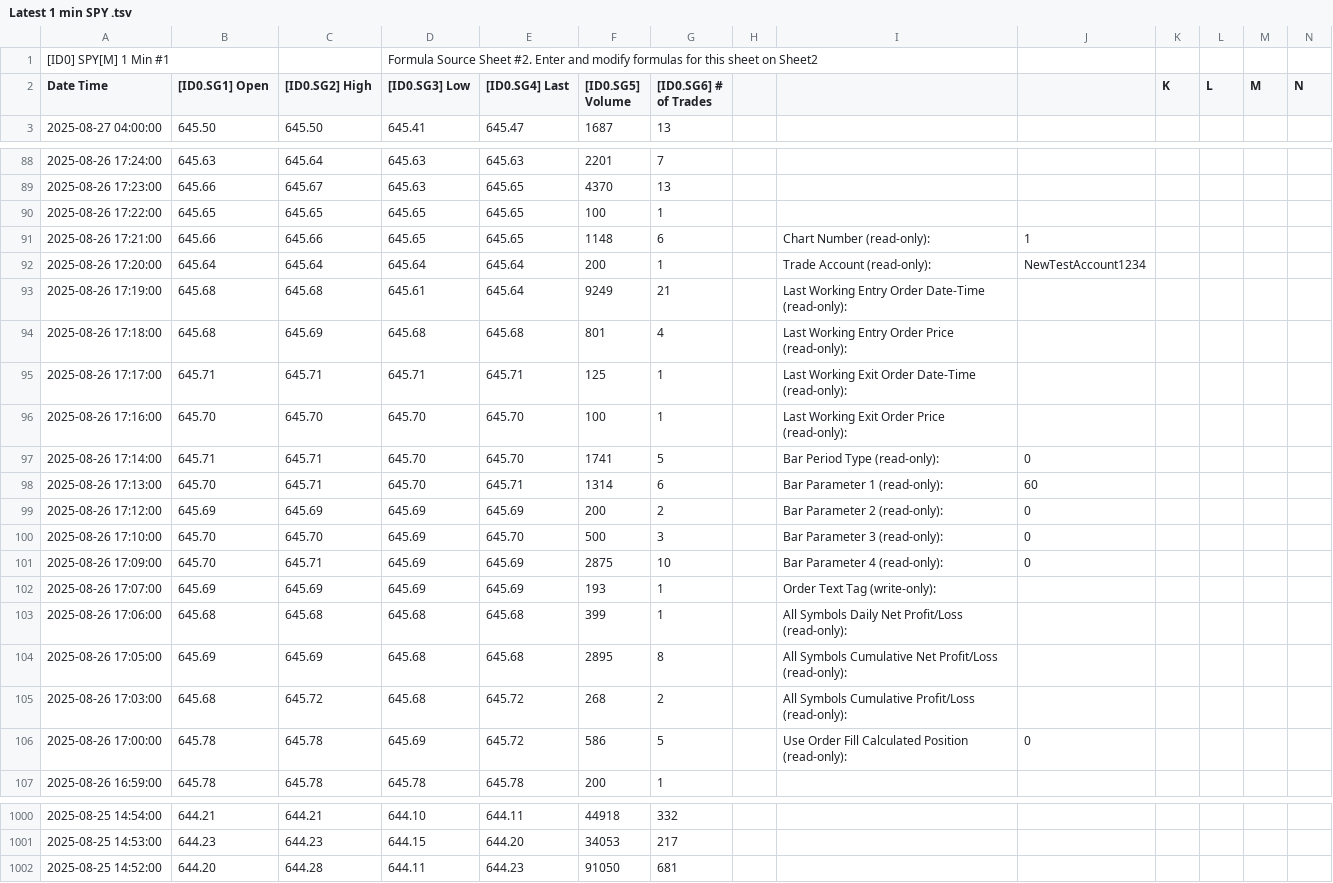
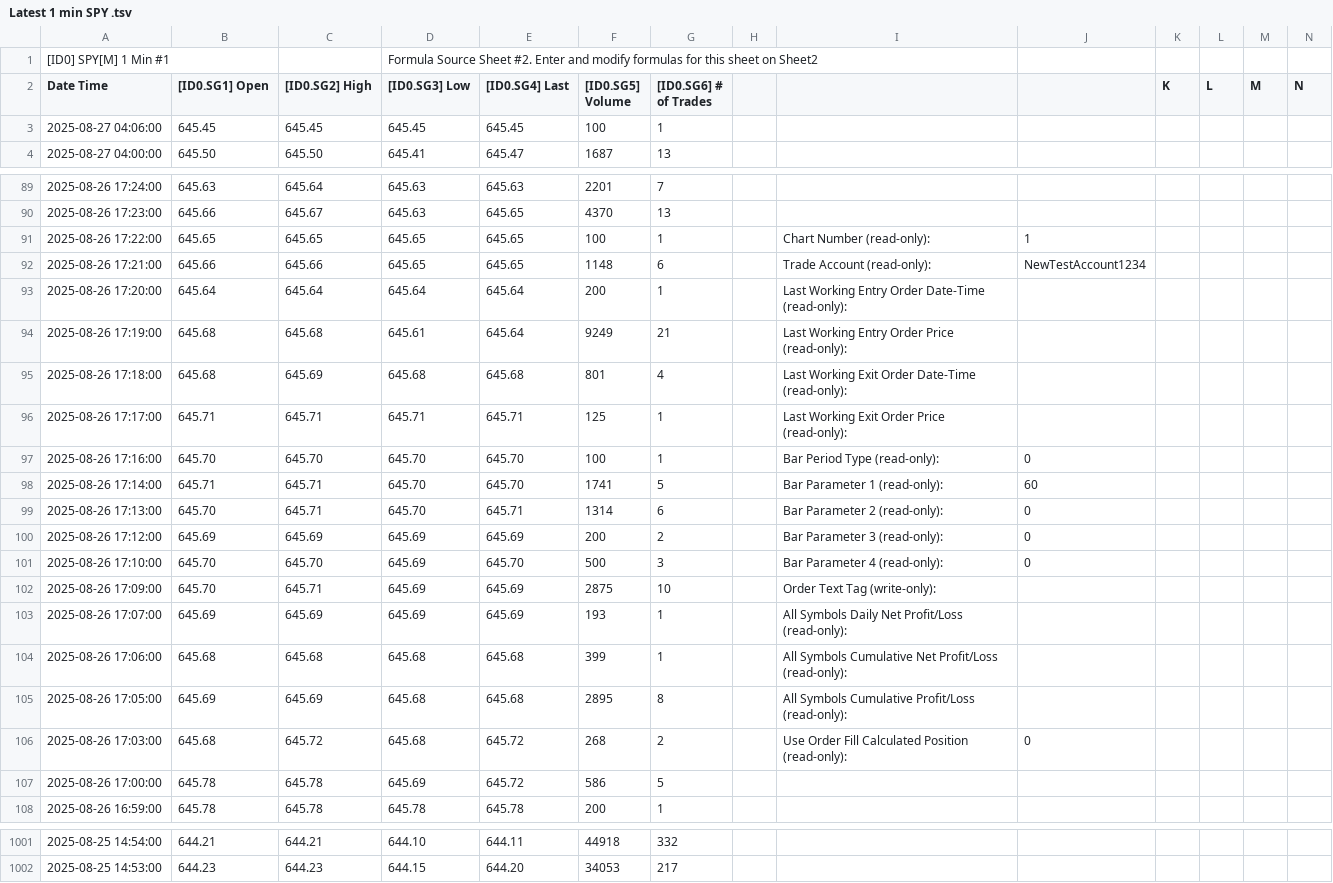
Before and after one commit to timbarber4/ETF-Feed, a TSV file: Latest 1 min SPY .tsv, drawn as a sheet; only a part is shown, gaps mark what is left out; removed rows and columns are numbered as before the commit, all else as after; rows hold the shown columns only; the diff covers the shown part only; the diff names each change by its address in the sheet, - before the commit and + after, or states it on an @@ line.

```diff
--- a/Latest 1 min SPY .tsv
+++ b/Latest 1 min SPY .tsv
+row 3: 2025-08-27 04:06:00 | 645.45 | 645.45 | 645.45 | 645.45 | 100 | 1
-I91: (empty)
+I91: Chart Number (read-only):
-J91: (empty)
+J91: 1
-I92: Chart Number (read-only):
+I92: Trade Account (read-only):
-J92: 1
+J92: NewTestAccount1234
-I93: Trade Account (read-only):
+I93: Last Working Entry Order Date-Time (read-only):
-J93: NewTestAccount1234
+J93: (empty)
-I94: Last Working Entry Order Date-Time (read-only):
+I94: Last Working Entry Order Price (read-only):
-I95: Last Working Entry Order Price (read-only):
+I95: Last Working Exit Order Date-Time (read-only):
-I96: Last Working Exit Order Date-Time (read-only):
+I96: Last Working Exit Order Price (read-only):
-I97: Last Working Exit Order Price (read-only):
+I97: Bar Period Type (read-only):
-J97: (empty)
+J97: 0
-I98: Bar Period Type (read-only):
+I98: Bar Parameter 1 (read-only):
-J98: 0
+J98: 60
-I99: Bar Parameter 1 (read-only):
+I99: Bar Parameter 2 (read-only):
-J99: 60
+J99: 0
-I100: Bar Parameter 2 (read-only):
+I100: Bar Parameter 3 (read-only):
-I101: Bar Parameter 3 (read-only):
+I101: Bar Parameter 4 (read-only):
-I102: Bar Parameter 4 (read-only):
+I102: Order Text Tag (write-only):
-J102: 0
+J102: (empty)
-I103: Order Text Tag (write-only):
+I103: All Symbols Daily Net Profit/Loss (read-only):
-I104: All Symbols Daily Net Profit/Loss…
+I104: All Symbols Cumulative Net Profit/Loss…
-I105: …Symbols Cumulative Net Profit/Loss (read-only):
+I105: …Symbols Cumulative Profit/Loss (read-only):
-I106: All Symbols Cumulative Profit/Loss (read-only):
+I106: Use Order Fill Calculated Position (read-only):
-J106: (empty)
+J106: 0
-I107: Use Order Fill Calculated Position (read-only):
+I107: (empty)
-J107: 0
+J107: (empty)
-row 1002: 2025-08-25 14:52:00 | 644.20 | 644.28 | 644.11 | 644.23 | 91050 | 681
```
Also changed, not shown: 51 edited cells elsewhere in this file, 5min VWAP&POC.tsv, 5min with MA's.tsv.
